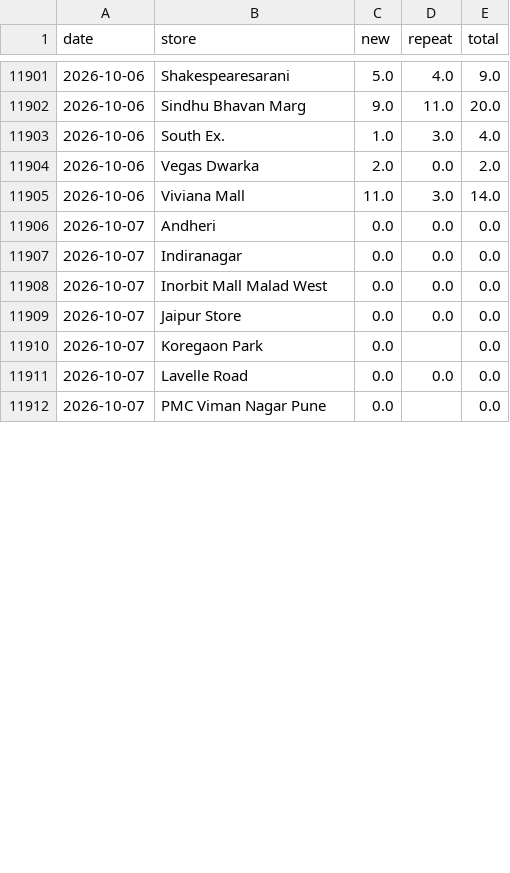
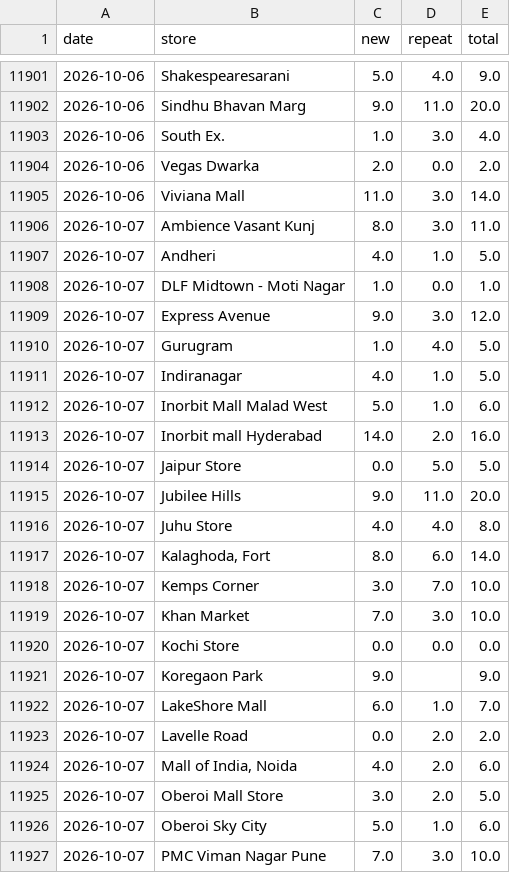
Before and after one commit to vaikanha123/BSC_Dashboard, a CSV file: data/footfall_history_daily.csv, drawn as a sheet; only a part is shown, gaps mark what is left out; the diff covers the shown part only.

```diff
--- a/data/footfall_history_daily.csv
+++ b/data/footfall_history_daily.csv
@@ -11905,8 +11905,23 @@ date,store,new,repeat,total
 2026-10-06,Viviana Mall,11.0,3.0,14.0
-2026-10-07,Andheri,0.0,0.0,0.0
-2026-10-07,Indiranagar,0.0,0.0,0.0
-2026-10-07,Inorbit Mall Malad West,0.0,0.0,0.0
-2026-10-07,Jaipur Store,0.0,0.0,0.0
-2026-10-07,Koregaon Park,0.0,,0.0
-2026-10-07,Lavelle Road,0.0,0.0,0.0
-2026-10-07,PMC Viman Nagar Pune,0.0,,0.0
+2026-10-07,Ambience Vasant Kunj,8.0,3.0,11.0
+2026-10-07,Andheri,4.0,1.0,5.0
+2026-10-07,DLF Midtown - Moti Nagar,1.0,0.0,1.0
+2026-10-07,Express Avenue,9.0,3.0,12.0
+2026-10-07,Gurugram,1.0,4.0,5.0
+2026-10-07,Indiranagar,4.0,1.0,5.0
+2026-10-07,Inorbit Mall Malad West,5.0,1.0,6.0
+2026-10-07,Inorbit mall Hyderabad,14.0,2.0,16.0
+2026-10-07,Jaipur Store,0.0,5.0,5.0
+2026-10-07,Jubilee Hills,9.0,11.0,20.0
+2026-10-07,Juhu Store,4.0,4.0,8.0
+2026-10-07,"Kalaghoda, Fort",8.0,6.0,14.0
+2026-10-07,Kemps Corner,3.0,7.0,10.0
+2026-10-07,Khan Market,7.0,3.0,10.0
+2026-10-07,Kochi Store,0.0,0.0,0.0
+2026-10-07,Koregaon Park,9.0,,9.0
+2026-10-07,LakeShore Mall,6.0,1.0,7.0
+2026-10-07,Lavelle Road,0.0,2.0,2.0
+2026-10-07,"Mall of India, Noida",4.0,2.0,6.0
+2026-10-07,Oberoi Mall Store,3.0,2.0,5.0
+2026-10-07,Oberoi Sky City,5.0,1.0,6.0
+2026-10-07,PMC Viman Nagar Pune,7.0,3.0,10.0
```
Also changed, not shown: 9 added rows and 3 edited cells elsewhere in this file, 6 other files.
